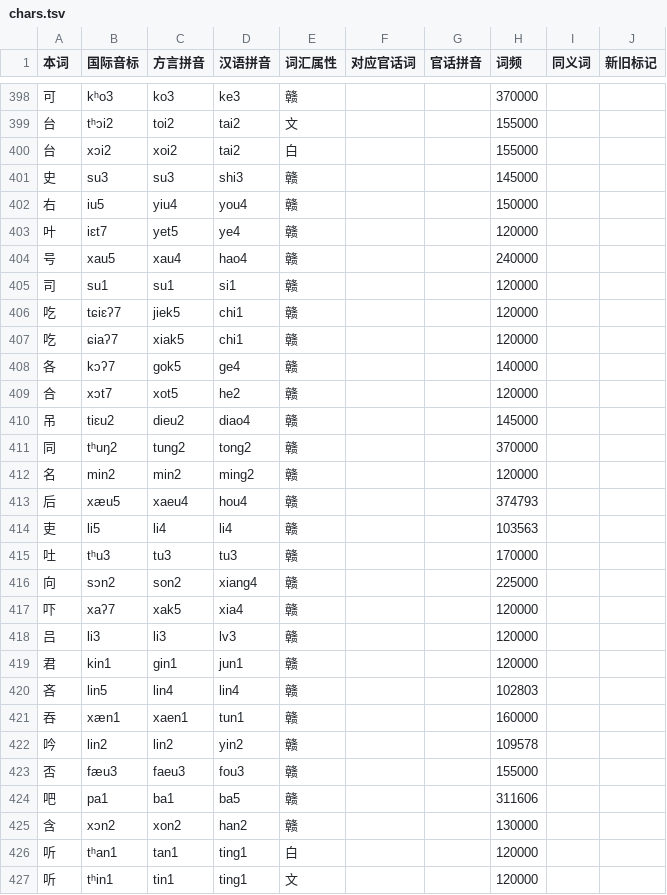
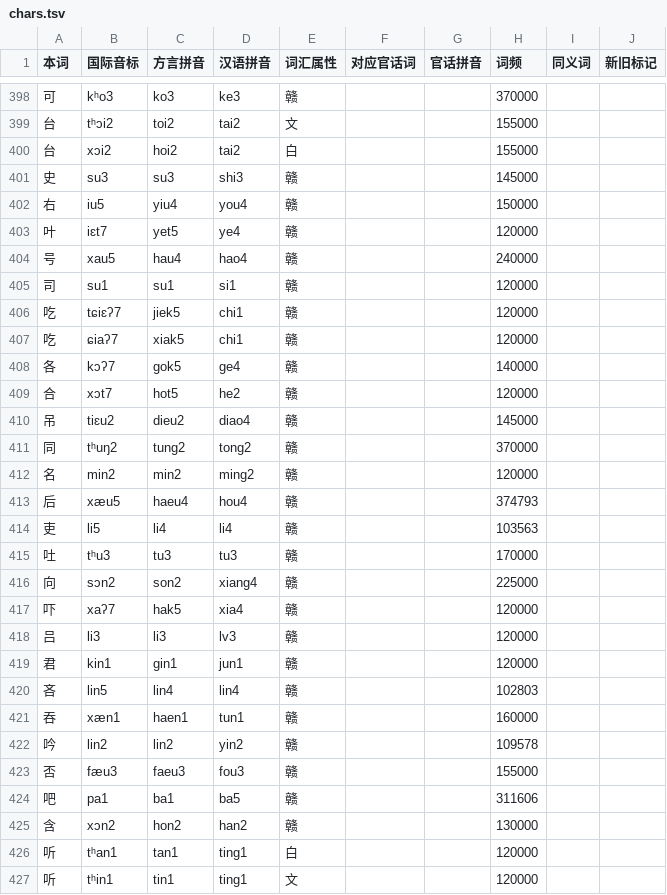
Before and after one commit to BrianIZKom1911/GonnyuGeneralIME, a TSV file: resources/regions/songau/dictionaries/chars.tsv, drawn as a sheet; only a part is shown, gaps mark what is left out; the diff covers the shown part only.

Commit message:
fix: correct IPA x and iau regional readings

```diff
--- a/resources/regions/songau/dictionaries/chars.tsv
+++ b/resources/regions/songau/dictionaries/chars.tsv
@@ -399,3 +399,3 @@
 台	tʰɔi2	toi2	tai2	文			155000		
-台	xɔi2	xoi2	tai2	白			155000		
+台	xɔi2	hoi2	tai2	白			155000		
 史	su3	su3	shi3	赣			145000		
@@ -403,3 +403,3 @@
 叶	iɛt7	yet5	ye4	赣			120000		
-号	xau5	xau4	hao4	赣			240000		
+号	xau5	hau4	hao4	赣			240000		
 司	su1	su1	si1	赣			120000		
@@ -408,3 +408,3 @@
 各	kɔʔ7	gok5	ge4	赣			140000		
-合	xɔt7	xot5	he2	赣			120000		
+合	xɔt7	hot5	he2	赣			120000		
 吊	tiɛu2	dieu2	diao4	赣			145000		
@@ -412,3 +412,3 @@
 名	min2	min2	ming2	赣			120000		
-后	xæu5	xaeu4	hou4	赣			374793		
+后	xæu5	haeu4	hou4	赣			374793		
 吏	li5	li4	li4	赣			103563		
@@ -416,3 +416,3 @@
 向	sɔn2	son2	xiang4	赣			225000		
-吓	xaʔ7	xak5	xia4	赣			120000		
+吓	xaʔ7	hak5	xia4	赣			120000		
 吕	li3	li3	lv3	赣			120000		
@@ -420,3 +420,3 @@
 吝	lin5	lin4	lin4	赣			102803		
-吞	xæn1	xaen1	tun1	赣			160000		
+吞	xæn1	haen1	tun1	赣			160000		
 吟	lin2	lin2	yin2	赣			109578		
@@ -424,3 +424,3 @@
 吧	pa1	ba1	ba5	赣			311606		
-含	xɔn2	xon2	han2	赣			130000		
+含	xɔn2	hon2	han2	赣			130000		
 听	tʰan1	tan1	ting1	白			120000		
```
Also changed, not shown: 95 edited cells elsewhere in this file, resources/regions/songau/dictionaries/gan_chars.tsv, resources/regions/songau/dictionaries/words.tsv, 4 other files.
